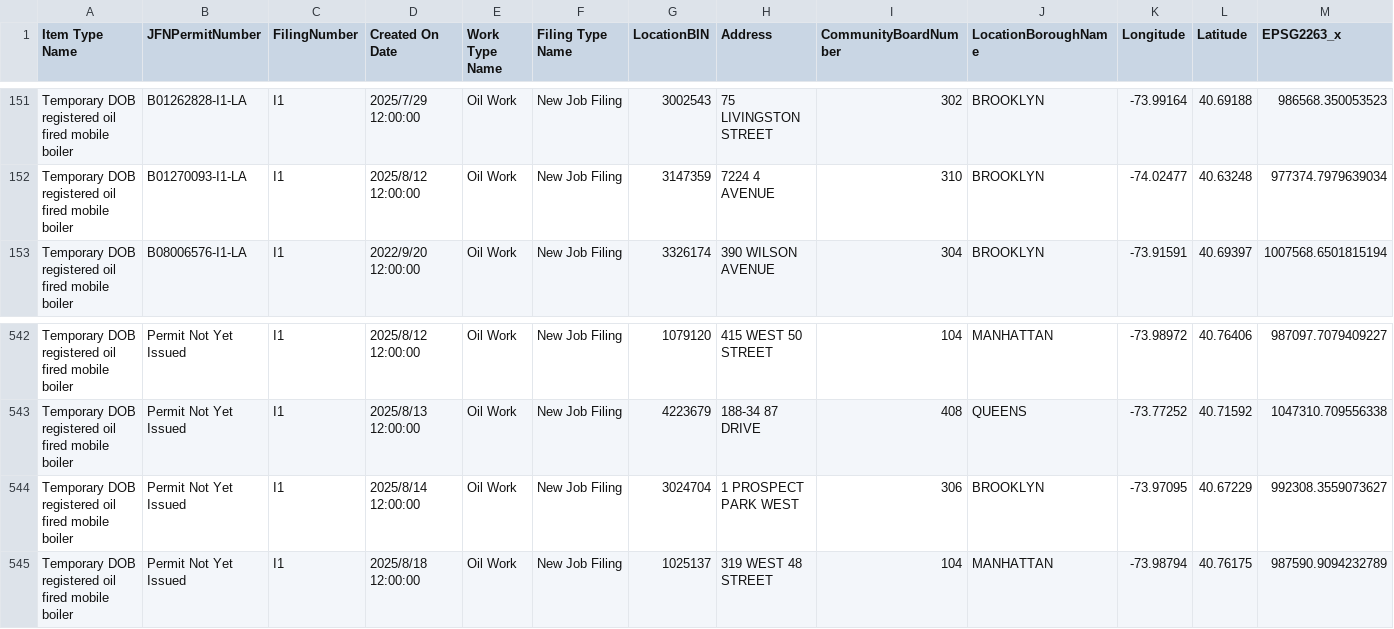
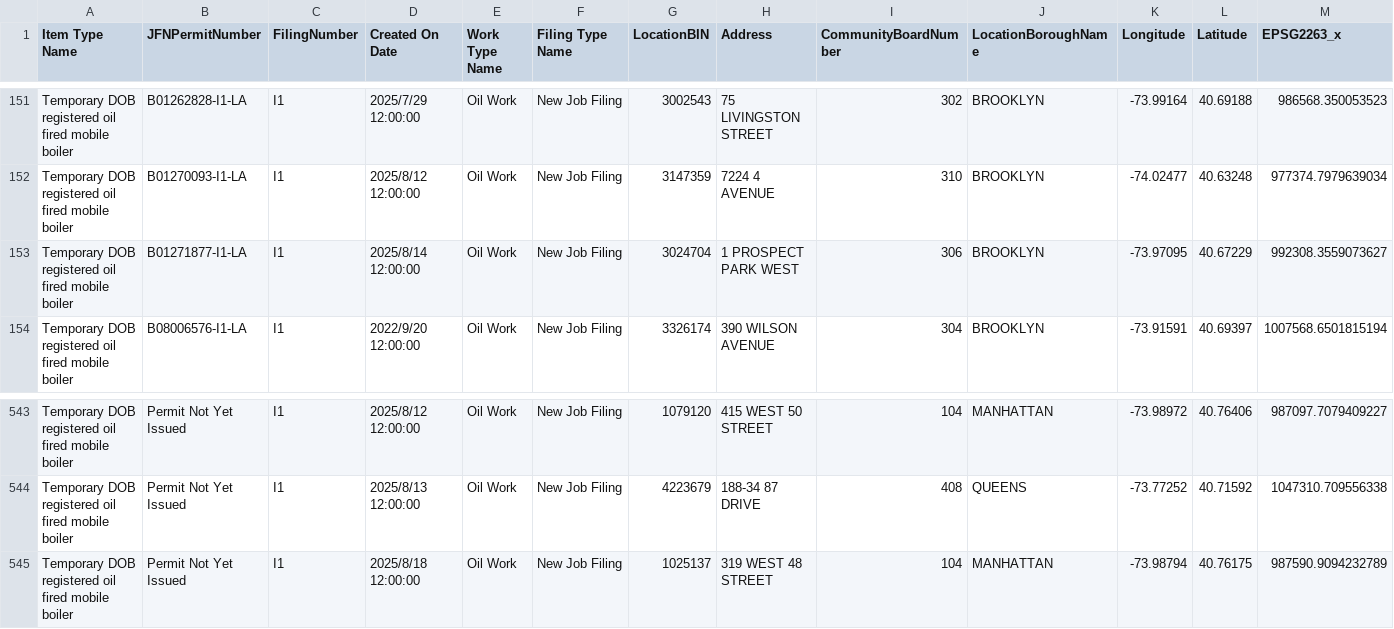
Before and after one commit to NYCDOB/Mobile_Boilers, a CSV file: data/laaMobileBoiler.csv, drawn as a sheet; only a part is shown, gaps mark what is left out; removed rows and columns are numbered as before the commit, all else as after; rows hold the shown columns only; the diff names each change by its address in the sheet, - before the commit and + after, or states it on an @@ line.

```diff
--- a/data/laaMobileBoiler.csv
+++ b/data/laaMobileBoiler.csv
+row 153: Temporary DOB registered oil fired mobile boiler | B01271877-I1-LA | I1 | 2025/8/14 12:00:00 | Oil Work | New Job Filing | 3024704 | 1 PROSPECT PARK WEST | 306 | BROOKLYN | -73.97095 | 40.67229 | 992308.3559073627
-row 544: Temporary DOB registered oil fired mobile boiler | Permit Not Yet Issued | I1 | 2025/8/14 12:00:00 | Oil Work | New Job Filing | 3024704 | 1 PROSPECT PARK WEST | 306 | BROOKLYN | -73.97095 | 40.67229 | 992308.3559073627
```
Also changed, not shown: 1 other file.
